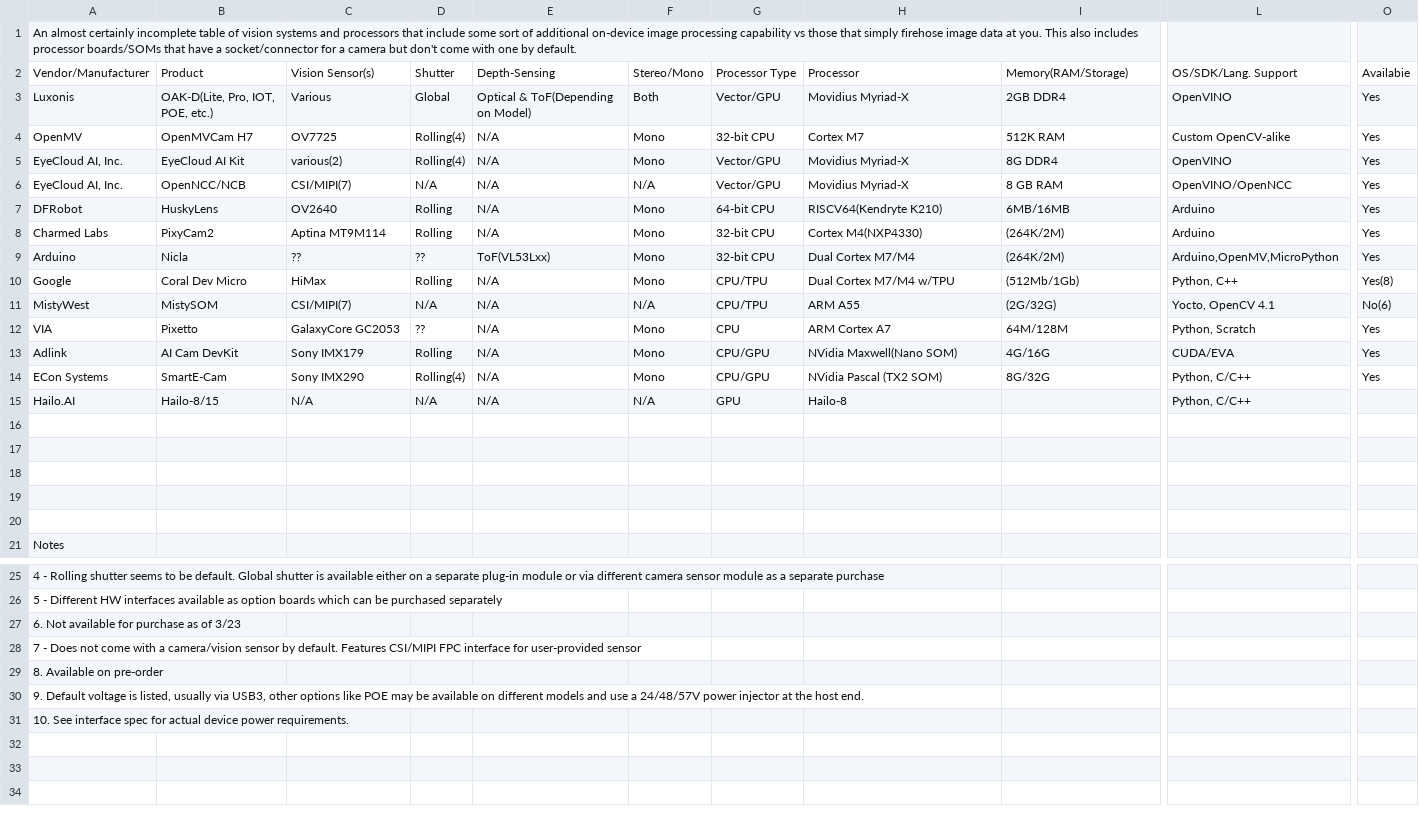
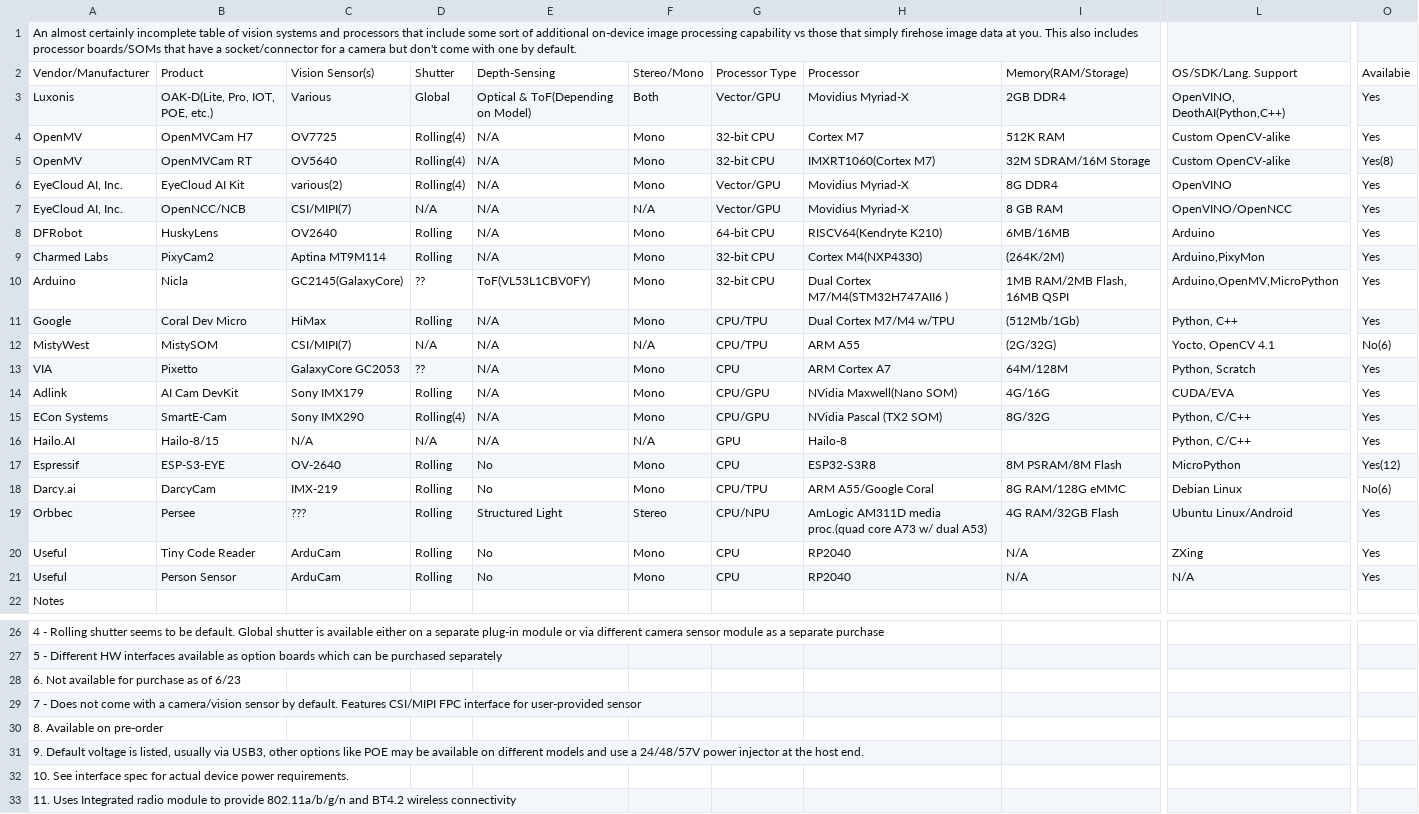
Before and after one commit to familiar-robotics/VPD_Guide, a CSV file: Familiar_VPD_List.csv, drawn as a sheet; only a part is shown, gaps mark what is left out; addresses are those after the commit; rows hold the shown columns only; the diff names each change by its address in the sheet, - before the commit and + after, or states it on an @@ line.

Commit message:
Added Useful Sensors and Darcy

```diff
--- a/Familiar_VPD_List.csv
+++ b/Familiar_VPD_List.csv
-L3: OpenVINO
+L3: OpenVINO, DeothAI(Python,C++)
+row 5: OpenMV | OpenMVCam RT | OV5640 | Rolling(4) | N/A | Mono | 32-bit CPU | IMXRT1060(Cortex M7) | 32M SDRAM/16M Storage | Custom OpenCV-alike | Yes(8)
-L9: Arduino
+L9: Arduino,PixyMon
-C10: ??
+C10: GC2145(GalaxyCore)
-E10: ToF(VL53Lxx)
+E10: ToF(VL53L1CBV0FY)
-H10: Dual Cortex M7/M4
+H10: Dual Cortex M7/M4(STM32H747AII6 )
-I10: (264K/2M)
+I10: 1MB RAM/2MB Flash, 16MB QSPI
-O11: Yes(8)
+O11: Yes
-O16: (empty)
+O16: Yes
-row 17: (empty)
+row 17: Espressif | ESP-S3-EYE | OV-2640 | Rolling | No | Mono | CPU | ESP32-S3R8 | 8M PSRAM/8M Flash | MicroPython | Yes(12)
-row 18: (empty)
+row 18: Darcy.ai | DarcyCam | IMX-219 | Rolling | No | Mono | CPU/TPU | ARM A55/Google Coral | 8G RAM/128G eMMC | Debian Linux | No(6)
-row 19: (empty)
+row 19: Orbbec | Persee | ??? | Rolling | Structured Light | Stereo | CPU/NPU | AmLogic AM311D media proc.(quad core A73 w/ dual A53) | 4G RAM/32GB Flash | Ubuntu Linux/Android | Yes
-row 20: (empty)
+row 20: Useful | Tiny Code Reader | ArduCam | Rolling | No | Mono | CPU | RP2040 | N/A | ZXing | Yes
-row 21: (empty)
+row 21: Useful | Person Sensor | ArduCam | Rolling | No | Mono | CPU | RP2040 | N/A | N/A | Yes
-A28: 6. Not available for purchase as of 3/23
+A28: 6. Not available for purchase as of 6/23
+row 33: 11. Uses Integrated radio module to provide 802.11a/b/g/n and BT4.2 wireless connectivity
```
